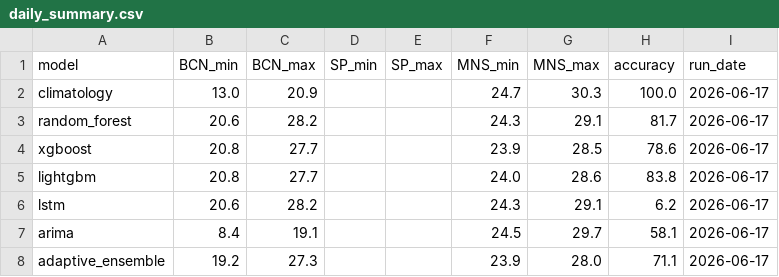
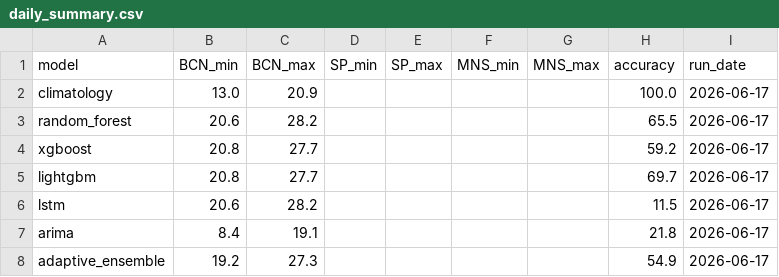
Before and after one commit to srxkatsumi/climate-adaptive-ml, a CSV file: data/predictions/daily_summary.csv, drawn as a sheet.

```diff
--- a/data/predictions/daily_summary.csv
+++ b/data/predictions/daily_summary.csv
@@ -1,8 +1,8 @@
 model,BCN_min,BCN_max,SP_min,SP_max,MNS_min,MNS_max,accuracy,run_date
-climatology,13.0,20.9,,,24.7,30.3,100.0,2026-06-17
-random_forest,20.6,28.2,,,24.3,29.1,81.7,2026-06-17
-xgboost,20.8,27.7,,,23.9,28.5,78.6,2026-06-17
-lightgbm,20.8,27.7,,,24.0,28.6,83.8,2026-06-17
-lstm,20.6,28.2,,,24.3,29.1,6.2,2026-06-17
-arima,8.4,19.1,,,24.5,29.7,58.1,2026-06-17
-adaptive_ensemble,19.2,27.3,,,23.9,28.0,71.1,2026-06-17
+climatology,13.0,20.9,,,,,100.0,2026-06-17
+random_forest,20.6,28.2,,,,,65.5,2026-06-17
+xgboost,20.8,27.7,,,,,59.2,2026-06-17
+lightgbm,20.8,27.7,,,,,69.7,2026-06-17
+lstm,20.6,28.2,,,,,11.5,2026-06-17
+arima,8.4,19.1,,,,,21.8,2026-06-17
+adaptive_ensemble,19.2,27.3,,,,,54.9,2026-06-17
```
Also changed, not shown: 1 other file.
